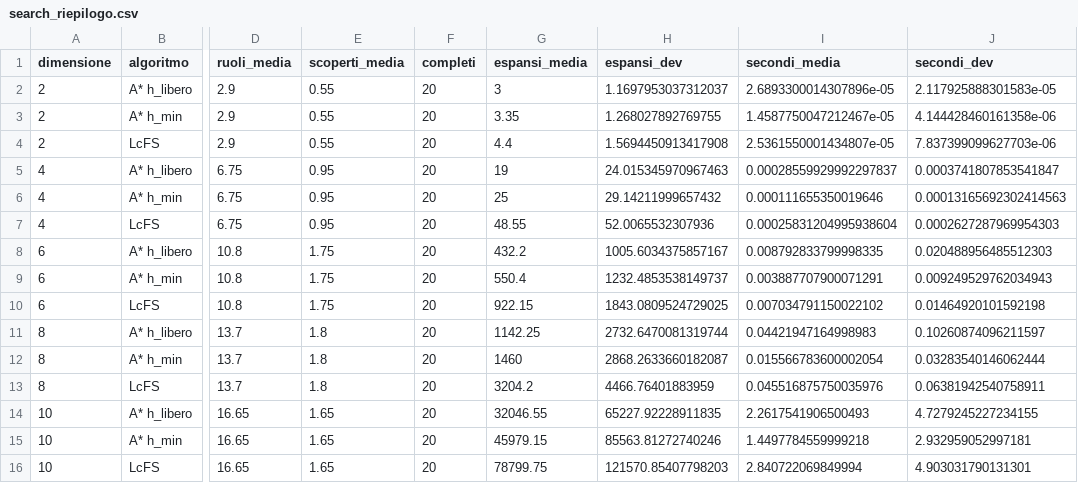
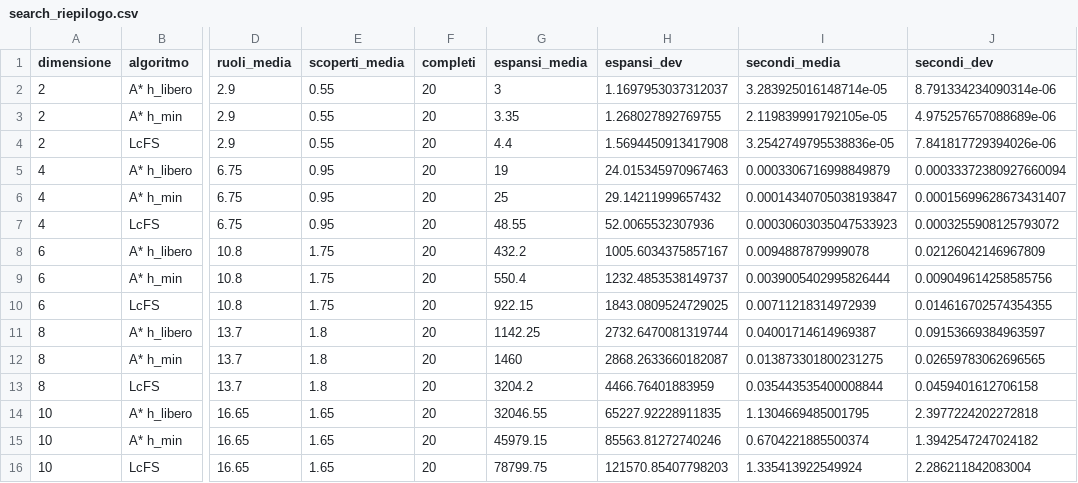
Before and after one commit to EzioAuditore679/so-vvf-next, a CSV file: results/search_riepilogo.csv, drawn as a sheet; only a part is shown, gaps mark what is left out; the diff names each change by its address in the sheet, - before the commit and + after, or states it on an @@ line.

```diff
--- a/results/search_riepilogo.csv
+++ b/results/search_riepilogo.csv
-I2 (secondi_media): 2.6893300014307896e-05
+I2 (secondi_media): 3.283925016148714e-05
-J2 (secondi_dev): 2.117925888301583e-05
+J2 (secondi_dev): 8.791334234090314e-06
-I3 (secondi_media): 1.4587750047212467e-05
+I3 (secondi_media): 2.119839991792105e-05
-J3 (secondi_dev): 4.144428460161358e-06
+J3 (secondi_dev): 4.975257657088689e-06
-I4 (secondi_media): 2.5361550001434807e-05
+I4 (secondi_media): 3.2542749795538836e-05
-J4 (secondi_dev): 7.837399099627703e-06
+J4 (secondi_dev): 7.841817729394026e-06
-I5 (secondi_media): 0.00028559929992297837
+I5 (secondi_media): 0.0003306716998849879
-J5 (secondi_dev): 0.0003741807853541847
+J5 (secondi_dev): 0.00033372380927660094
-I6 (secondi_media): 0.000111655350019646
+I6 (secondi_media): 0.00014340705038193847
-J6 (secondi_dev): 0.00013165692302414563
+J6 (secondi_dev): 0.00015699628673431407
-I7 (secondi_media): 0.00025831204995938604
+I7 (secondi_media): 0.00030603035047533923
-J7 (secondi_dev): 0.0002627287969954303
+J7 (secondi_dev): 0.0003255908125793072
-I8 (secondi_media): 0.008792833799998335
+I8 (secondi_media): 0.0094887879999078
-J8 (secondi_dev): 0.020488956485512303
+J8 (secondi_dev): 0.02126042146967809
-I9 (secondi_media): 0.003887707900071291
+I9 (secondi_media): 0.0039005402995826444
-J9 (secondi_dev): 0.009249529762034943
+J9 (secondi_dev): 0.009049614258585756
-I10 (secondi_media): 0.007034791150022102
+I10 (secondi_media): 0.00711218314972939
-J10 (secondi_dev): 0.01464920101592198
+J10 (secondi_dev): 0.014616702574354355
-I11 (secondi_media): 0.04421947164998983
+I11 (secondi_media): 0.04001714614969387
-J11 (secondi_dev): 0.10260874096211597
+J11 (secondi_dev): 0.09153669384963597
-I12 (secondi_media): 0.015566783600002054
+I12 (secondi_media): 0.013873301800231275
-J12 (secondi_dev): 0.03283540146062444
+J12 (secondi_dev): 0.02659783062696565
-I13 (secondi_media): 0.045516875750035976
+I13 (secondi_media): 0.035443535400008844
-J13 (secondi_dev): 0.06381942540758911
+J13 (secondi_dev): 0.0459401612706158
-I14 (secondi_media): 2.2617541906500493
+I14 (secondi_media): 1.1304669485001795
-J14 (secondi_dev): 4.7279245227234155
+J14 (secondi_dev): 2.3977224202272818
-I15 (secondi_media): 1.4497784559999218
+I15 (secondi_media): 0.6704221885500374
-J15 (secondi_dev): 2.932959052997181
+J15 (secondi_dev): 1.3942547247024182
-I16 (secondi_media): 2.840722069849994
+I16 (secondi_media): 1.335413922549924
-J16 (secondi_dev): 4.903031790131301
+J16 (secondi_dev): 2.286211842083004
```
Also changed, not shown: data/dataset_sintetico.csv, results/search_confronto.csv, 22 other files.
